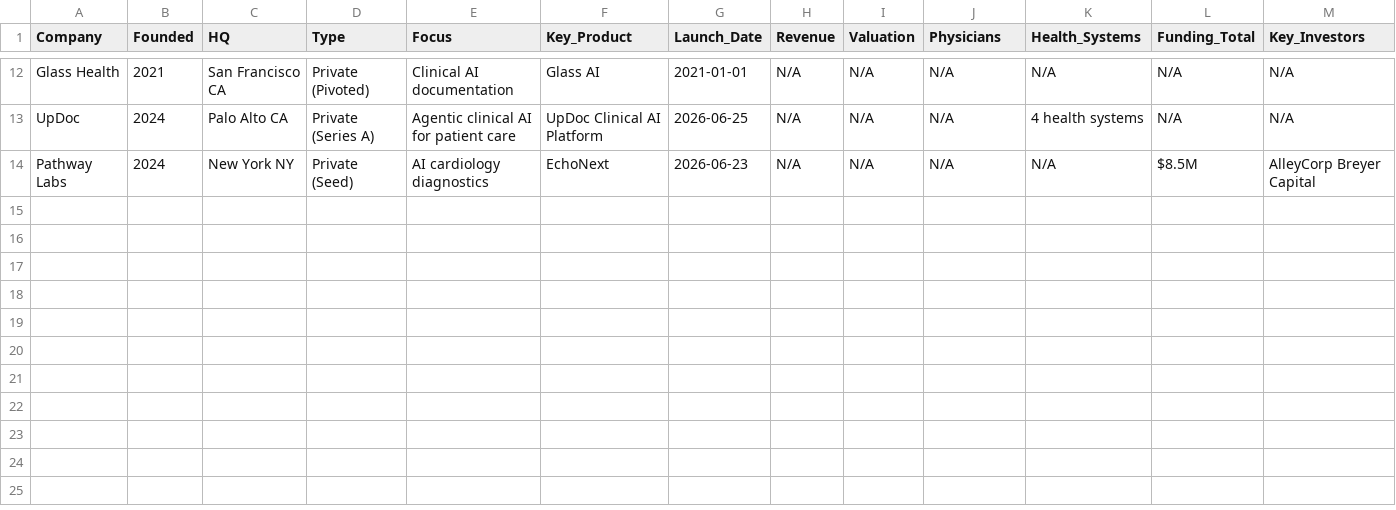
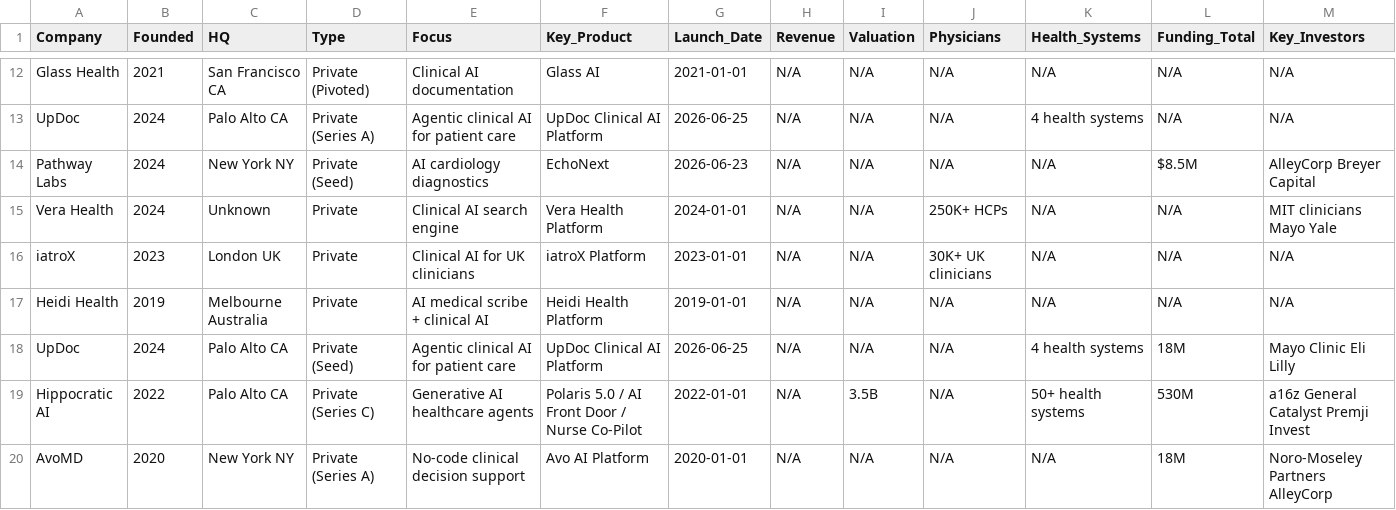
Before and after one commit to vivmuk/OpenEvidence, a CSV file: data/competitors.csv, drawn as a sheet; only a part is shown, gaps mark what is left out; rows hold the shown columns only; the diff names each change by its address in the sheet, - before the commit and + after, or states it on an @@ line.

Commit message:
Global CDS tracker weekly: July 16, 2026 — 12 new entries across 8 regions
- Added FDA CDS guidance update (Jan 6, 2026) to timeline + regulatory
- Added FDA AI/ML device list update: 1,524 cleared (Jun 16, 2026)
- Added Aidoc FDA clearance for CARE foundation model (Jan 26, 2026)
- Added India SAHI strategy + 70K hospital AI rollout (Jul 16, 2026)
- Added NHS 500K Microsoft Copilot rollout (Jun 8, 2026)
- Added NHS App AI triage announcement (Jul 4, 2026)
- Added China NMPA Class III AI devices + draft guideline (Jun-Jul 2026)
- Added Japan clinical AI review published (Jun 30, 2026)
- Added Australia CSIRO AI Trends report (Jun 2026)
- Added EU AI Act Omnibus VII simplification (May 2026)
- Added Microsoft Copilot Health launch (Mar 12, 2026)
- Added Mayo Clinic + Microsoft frontier AI model (Jun 2, 2026)
- Added Doximity 2026 State of AI Report (Mar 17, 2026)
- Added Hippocratic AI Polaris 5.0 + Grove acquisition (Jan-Apr 2026)
- Added AvoMD $10M Series A (Mar 31, 2026)
- Added Q2 2026 healthcare AI funding $4.1B
- Added OpenEvidence counter-study vs Nature Medicine (Jul 9, 2026)
- Updated globalRegionsData: US, UK, India, Australia stats
- Added Australia as separate region in globalRegionsData
- Added new platforms to cds_platforms_global.md: Vera Health, Heidi Evidence, UpDoc, iatroX, AvoMD, Bot MD, Lyrebird Health, Knit Health
- Added competitors to competitors.csv: Vera Health, iatroX, Heidi Health, UpDoc, Hippocratic AI, AvoMD
- Updated Whats New banner with 4 new items

```diff
--- a/data/competitors.csv
+++ b/data/competitors.csv
+row 15: Vera Health | 2024 | Unknown | Private | Clinical AI search engine | Vera Health Platform | 2024-01-01 | N/A | N/A | 250K+ HCPs | N/A | N/A | MIT clinicians Mayo Yale
+row 16: iatroX | 2023 | London UK | Private | Clinical AI for UK clinicians | iatroX Platform | 2023-01-01 | N/A | N/A | 30K+ UK clinicians | N/A | N/A | N/A
+row 17: Heidi Health | 2019 | Melbourne Australia | Private | AI medical scribe + clinical AI | Heidi Health Platform | 2019-01-01 | N/A | N/A | N/A | N/A | N/A | N/A
+row 18: UpDoc | 2024 | Palo Alto CA | Private (Seed) | Agentic clinical AI for patient care | UpDoc Clinical AI Platform | 2026-06-25 | N/A | N/A | N/A | 4 health systems | 18M | Mayo Clinic Eli Lilly
+row 19: Hippocratic AI | 2022 | Palo Alto CA | Private (Series C) | Generative AI healthcare agents | Polaris 5.0 / AI Front Door / Nurse Co-Pilot | 2022-01-01 | N/A | 3.5B | N/A | 50+ health systems | 530M | a16z General Catalyst Premji Invest
+row 20: AvoMD | 2020 | New York NY | Private (Series A) | No-code clinical decision support | Avo AI Platform | 2020-01-01 | N/A | N/A | N/A | N/A | 18M | Noro-Moseley Partners AlleyCorp
```
Also changed, not shown: 3 other files.
